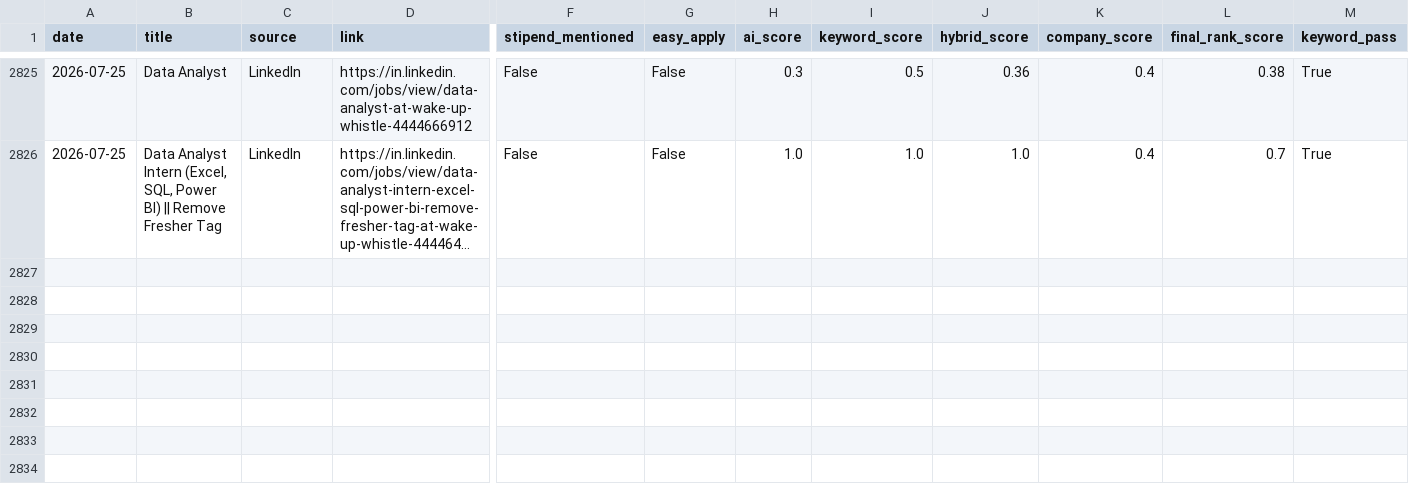
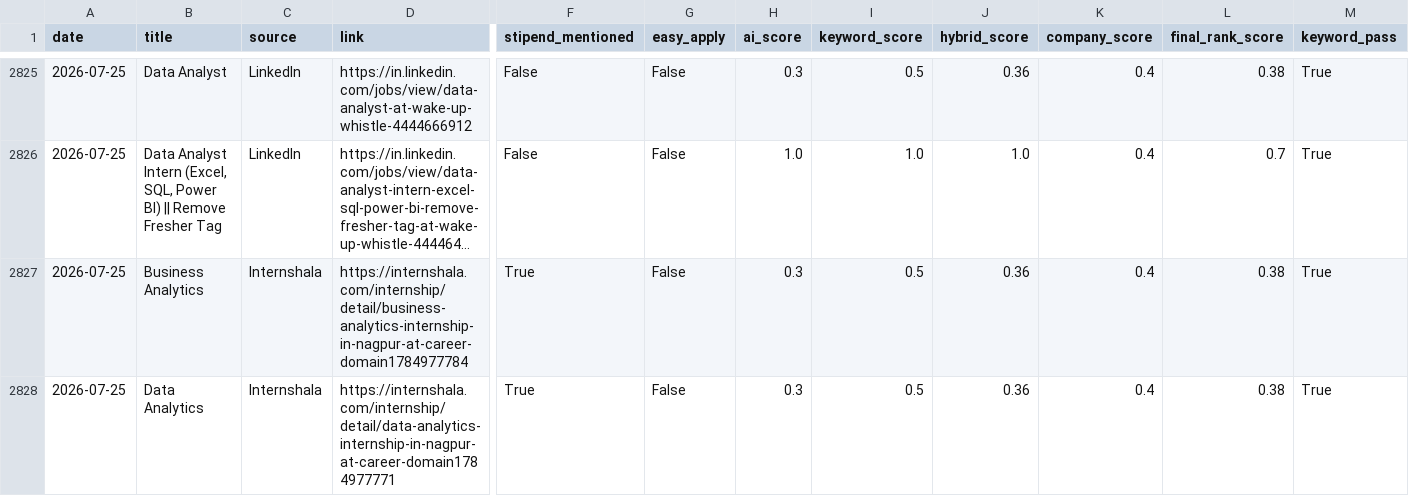
Before and after one commit to darshanmali99/ai-job-agent, a CSV file: jobs_dataset.csv, drawn as a sheet; only a part is shown, gaps mark what is left out; long unchanged cells end in …; rows hold the shown columns only; the diff names each change by its address in the sheet, - before the commit and + after, or states it on an @@ line.

```diff
--- a/jobs_dataset.csv
+++ b/jobs_dataset.csv
+row 2827: 2026-07-25 | Business Analytics | Internshala | https://internshala.com/internship/detail/business-analytics-internship-in-nagpur-at-career-domain1784977784 | True | False | 0.3 | 0.5 | 0.36 | 0.4 | 0.38 | True
+row 2828: 2026-07-25 | Data Analytics | Internshala | https://internshala.com/internship/detail/data-analytics-internship-in-nagpur-at-career-domain1784977771 | True | False | 0.3 | 0.5 | 0.36 | 0.4 | 0.38 | True
```
Also changed, not shown: 1 other file.
